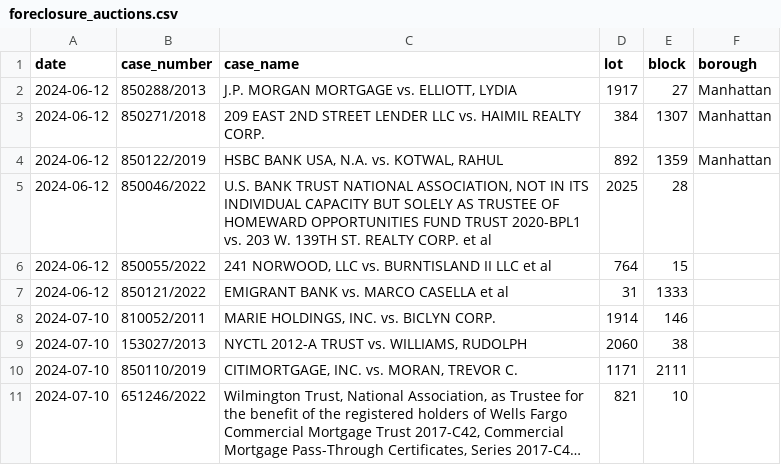
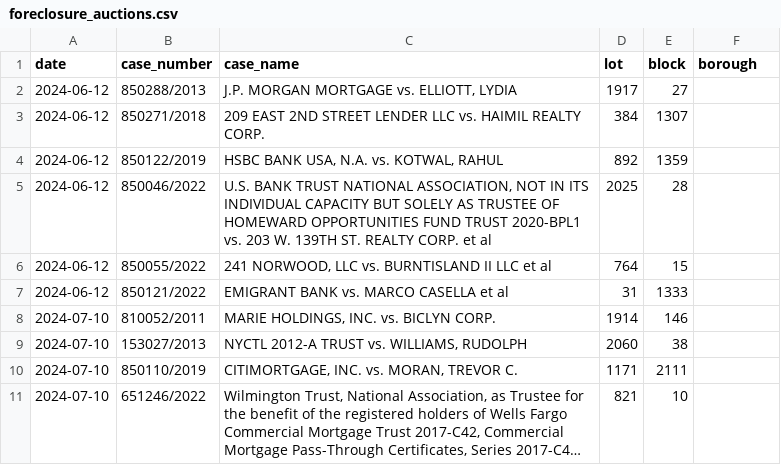
Before and after one commit to ivoytov/manhattan, a CSV file: transactions/foreclosure_auctions.csv, drawn as a sheet; long unchanged cells end in ….

Commit message:
Update foreclosure_auctions.csv

```diff
--- a/transactions/foreclosure_auctions.csv
+++ b/transactions/foreclosure_auctions.csv
@@ -1,5 +1,5 @@
 date,case_number,case_name,lot,block,borough
-2024-06-12,850288/2013,"J.P. MORGAN MORTGAGE vs. ELLIOTT, LYDIA",1917,27,Manhattan
-2024-06-12,850271/2018,209 EAST 2ND STREET LENDER LLC vs. HAIMIL REALTY CORP.,384,1307,Manhattan
-2024-06-12,850122/2019,"HSBC BANK USA, N.A. vs. KOTWAL, RAHUL",892,1359,Manhattan
+2024-06-12,850288/2013,"J.P. MORGAN MORTGAGE vs. ELLIOTT, LYDIA",1917,27
+2024-06-12,850271/2018,209 EAST 2ND STREET LENDER LLC vs. HAIMIL REALTY CORP.,384,1307
+2024-06-12,850122/2019,"HSBC BANK USA, N.A. vs. KOTWAL, RAHUL",892,1359
 2024-06-12,850046/2022,"U.S. BANK TRUST NATIONAL ASSOCIATION, NOT IN ITS INDIVIDUAL CAPACITY BUT SOLELY AS TRUSTEE OF HOMEWARD OPPORTUNITIES FUND TRUST 2020-BPL1 vs. 203 W. 139TH ST. REALTY CORP. et al",2025,28
```
